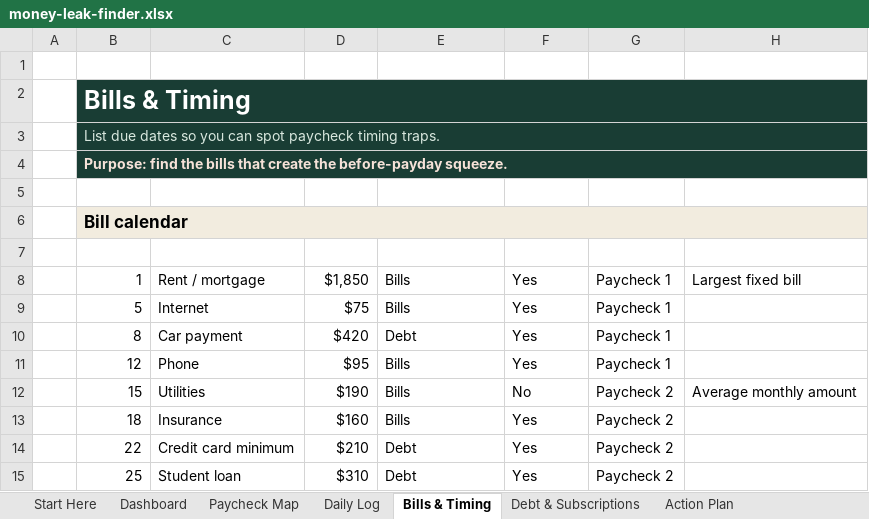
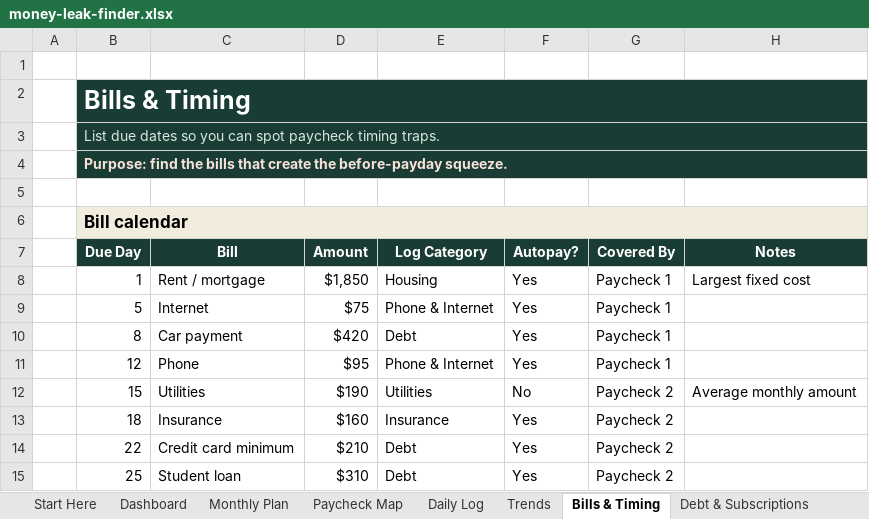
Before and after one commit to MattHunter12/profit-hunter, an Excel workbook: landing/downloads/money-leak-finder.xlsx, sheet Bills & Timing, drawn as a sheet; only a part is shown; values as stored, in another font and other column widths than the file's, no borders; the diff names each change by its address in the sheet, - before the commit and + after, or states it on an @@ line.

```diff
--- a/landing/downloads/money-leak-finder.xlsx (sheet Bills & Timing)
+++ b/landing/downloads/money-leak-finder.xlsx (sheet Bills & Timing)
+sheet tab: Monthly Plan
+sheet tab: Trends
-B7:H7 fill: none
+B7:H7 fill: #193D34
-E8 (Log Category): Bills
+E8 (Log Category): Housing
-H8 (Notes): Largest fixed bill
+H8 (Notes): Largest fixed cost
-E9 (Log Category): Bills
+E9 (Log Category): Phone & Internet
-E11 (Log Category): Bills
+E11 (Log Category): Phone & Internet
-E12 (Log Category): Bills
+E12 (Log Category): Utilities
-E13 (Log Category): Bills
+E13 (Log Category): Insurance
```
Also changed, not shown: sheet Daily Log, sheet Dashboard, sheet Paycheck Map, sheet Debt & Subscriptions, sheet Start Here, sheet Action Plan, formulas that keep their value, charts or pictures, outputs/profit-hunter-money-leak-finder/money-leak-finder.xlsx, 3 other files.
